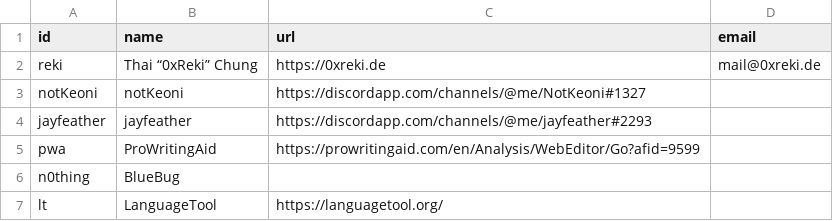
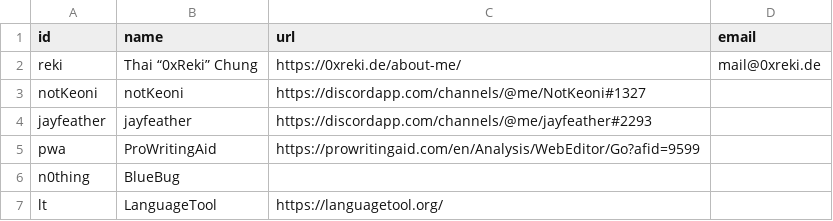
Before and after one commit to RPGReki/reki.wtf, a CSV file: site/_data/staff.csv, drawn as a sheet.

```diff
--- a/site/_data/staff.csv
+++ b/site/_data/staff.csv
@@ -1,3 +1,3 @@
 id,name,url,email
-reki,Thai “0xReki” Chung,https://0xreki.de,mail@0xreki.de
+reki,Thai “0xReki” Chung,https://0xreki.de/about-me/,mail@0xreki.de
 notKeoni,notKeoni,https://discordapp.com/channels/@me/NotKeoni#1327,
```
Also changed, not shown: 1 other file.
